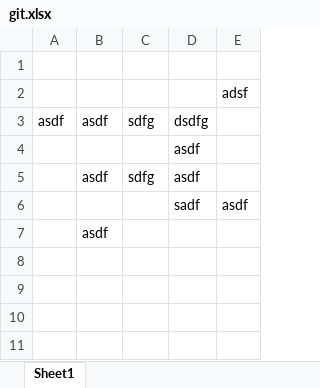
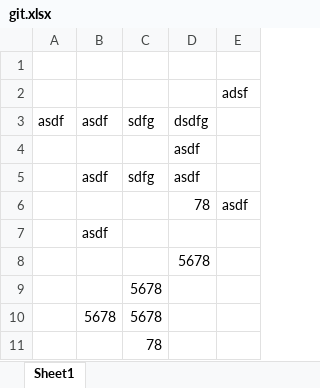
Before and after one commit to Mixer57/ExcelAddIn111, an Excel workbook: git.xlsx, sheet Sheet1, drawn as a sheet; values as stored, in another font and other column widths than the file's, no borders; the diff names each change by its address in the sheet, - before the commit and + after, or states it on an @@ line.

```diff
--- a/git.xlsx (sheet Sheet1)
+++ b/git.xlsx (sheet Sheet1)
-D6: sadf
+D6: 78
+row 8:  |  |  | 5678
+row 9:  |  | 5678
+row 10:  | 5678 | 5678
+row 11:  |  | 78
```
Also changed, not shown: 2 other files.
